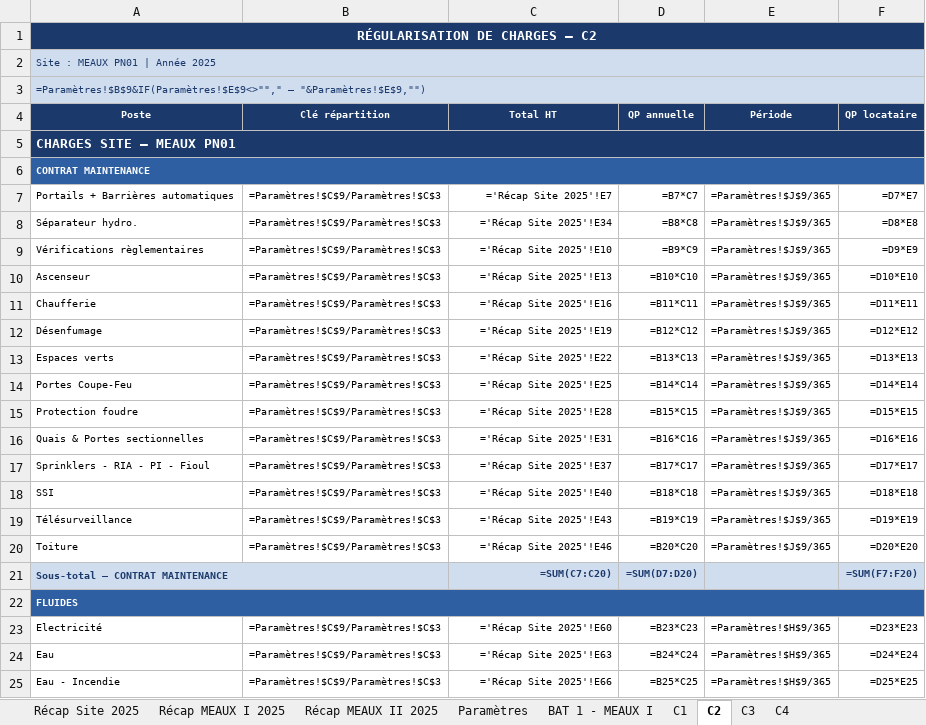
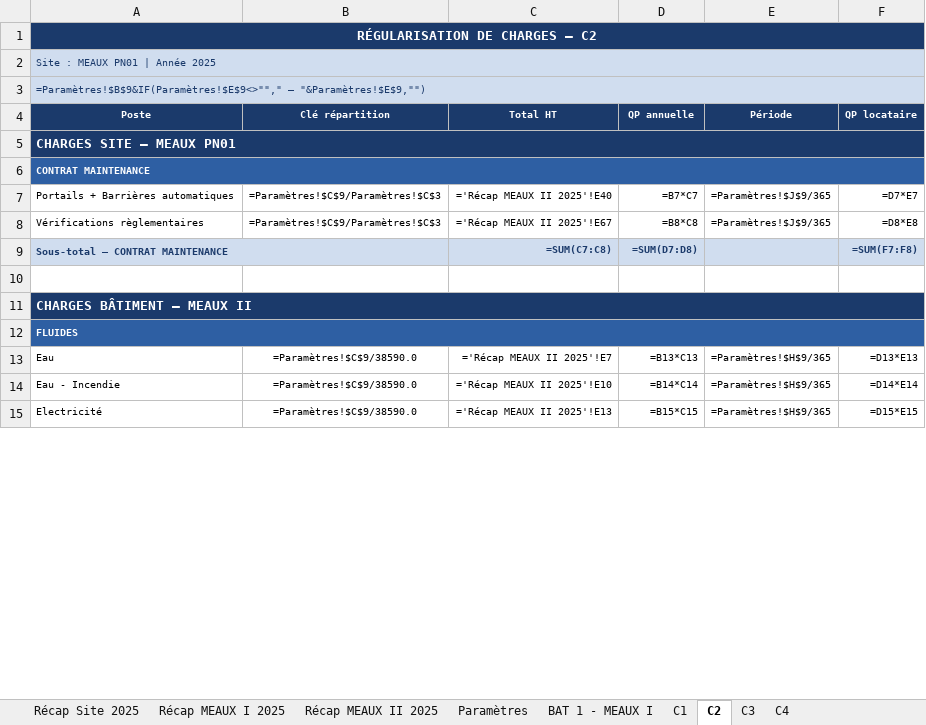
Before and after one commit to matisselebretonmatisselebreton-arch/salut, an Excel workbook: regularisation_MEAUX_PN01_2025.xlsx, sheet C2, drawn as a sheet; only a part is shown; values as stored, in another font and other column widths than the file's, no borders; formulas without a stored value are shown as written; removed rows and columns are numbered as before the commit, all else as after; the diff covers the shown part only; the diff names each change by its address in the sheet, - before the commit and + after, or states it on an @@ line.

```diff
--- a/regularisation_MEAUX_PN01_2025.xlsx (sheet C2)
+++ b/regularisation_MEAUX_PN01_2025.xlsx (sheet C2)
-C7 (Total HT): ='Récap Site 2025'!E7
+C7 (Total HT): ='Récap MEAUX II 2025'!E40
-row 8: Séparateur hydro. | =Paramètres!$C$9/Paramètres!$C$3 | ='Récap Site 2025'!E34 | =B8*C8 | =Paramètres!$J$9/365 | =D8*E8
-C8 (Total HT): ='Récap Site 2025'!E10
+C8 (Total HT): ='Récap MEAUX II 2025'!E67
-D8 (QP annuelle): =B9*C9
+D8 (QP annuelle): =B8*C8
-F8 (QP locataire): =D9*E9
+F8 (QP locataire): =D8*E8
-row 10: Ascenseur | =Paramètres!$C$9/Paramètres!$C$3 | ='Récap Site 2025'!E13 | =B10*C10 | =Paramètres!$J$9/365 | =D10*E10
-row 11: Chaufferie | =Paramètres!$C$9/Paramètres!$C$3 | ='Récap Site 2025'!E16 | =B11*C11 | =Paramètres!$J$9/365 | =D11*E11
-row 12: Désenfumage | =Paramètres!$C$9/Paramètres!$C$3 | ='Récap Site 2025'!E19 | =B12*C12 | =Paramètres!$J$9/365 | =D12*E12
-row 13: Espaces verts | =Paramètres!$C$9/Paramètres!$C$3 | ='Récap Site 2025'!E22 | =B13*C13 | =Paramètres!$J$9/365 | =D13*E13
-row 14: Portes Coupe-Feu | =Paramètres!$C$9/Paramètres!$C$3 | ='Récap Site 2025'!E25 | =B14*C14 | =Paramètres!$J$9/365 | =D14*E14
-row 15: Protection foudre | =Paramètres!$C$9/Paramètres!$C$3 | ='Récap Site 2025'!E28 | =B15*C15 | =Paramètres!$J$9/365 | =D15*E15
-row 16: Quais & Portes sectionnelles | =Paramètres!$C$9/Paramètres!$C$3 | ='Récap Site 2025'!E31 | =B16*C16 | =Paramètres!$J$9/365 | =D16*E16
-row 17: Sprinklers - RIA - PI - Fioul | =Paramètres!$C$9/Paramètres!$C$3 | ='Récap Site 2025'!E37 | =B17*C17 | =Paramètres!$J$9/365 | =D17*E17
-row 18: SSI | =Paramètres!$C$9/Paramètres!$C$3 | ='Récap Site 2025'!E40 | =B18*C18 | =Paramètres!$J$9/365 | =D18*E18
-row 19: Télésurveillance | =Paramètres!$C$9/Paramètres!$C$3 | ='Récap Site 2025'!E43 | =B19*C19 | =Paramètres!$J$9/365 | =D19*E19
-row 20: Toiture | =Paramètres!$C$9/Paramètres!$C$3 | ='Récap Site 2025'!E46 | =B20*C20 | =Paramètres!$J$9/365 | =D20*E20
-C9 (Total HT): =SUM(C7:C20)
+C9 (Total HT): =SUM(C7:C8)
-D9 (QP annuelle): =SUM(D7:D20)
+D9 (QP annuelle): =SUM(D7:D8)
-F9 (QP locataire): =SUM(F7:F20)
+F9 (QP locataire): =SUM(F7:F8)
+row 10: (empty)
+row 11: CHARGES BÂTIMENT — MEAUX II
-row 23: Electricité | =Paramètres!$C$9/Paramètres!$C$3 | ='Récap Site 2025'!E60 | =B23*C23 | =Paramètres!$H$9/365 | =D23*E23
-B13:B14 (Clé répartition): =Paramètres!$C$9/Paramètres!$C$3
+B13:B14 (Clé répartition): =Paramètres!$C$9/38590.0
-C13 (Total HT): ='Récap Site 2025'!E63
+C13 (Total HT): ='Récap MEAUX II 2025'!E7
-D13 (QP annuelle): =B24*C24
+D13 (QP annuelle): =B13*C13
-F13 (QP locataire): =D24*E24
+F13 (QP locataire): =D13*E13
-C14 (Total HT): ='Récap Site 2025'!E66
+C14 (Total HT): ='Récap MEAUX II 2025'!E10
-D14 (QP annuelle): =B25*C25
+D14 (QP annuelle): =B14*C14
-F14 (QP locataire): =D25*E25
+F14 (QP locataire): =D14*E14
+row 15: Electricité | =Paramètres!$C$9/38590.0 | ='Récap MEAUX II 2025'!E13 | =B15*C15 | =Paramètres!$H$9/365 | =D15*E15
```
Also changed, not shown: 21 added rows, 5 removed rows, 2 moved rows and 19 edited cells elsewhere in this sheet, sheet C1, sheet C3, sheet C4, sheet BAT 1 - MEAUX I, sheet Récap MEAUX II 2025, sheet Récap Site 2025, 3 more sheets, 2 other files.
